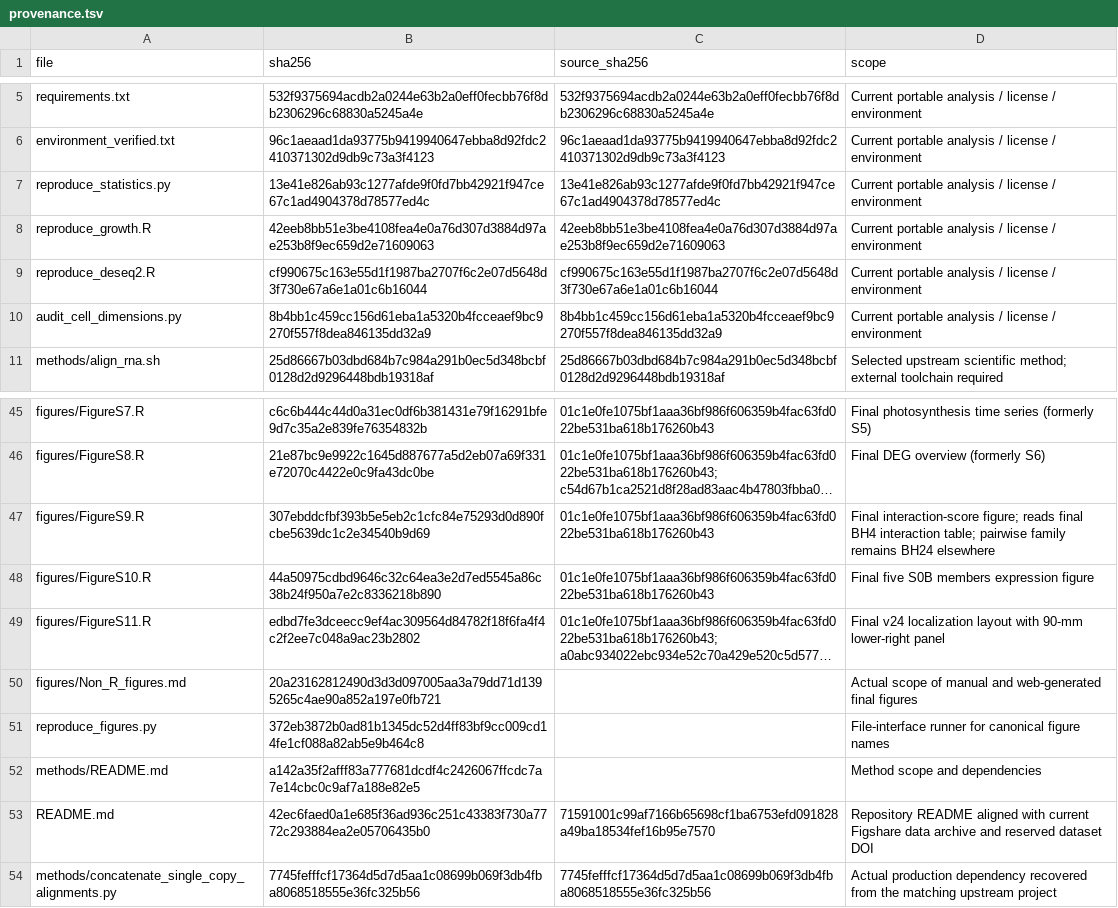
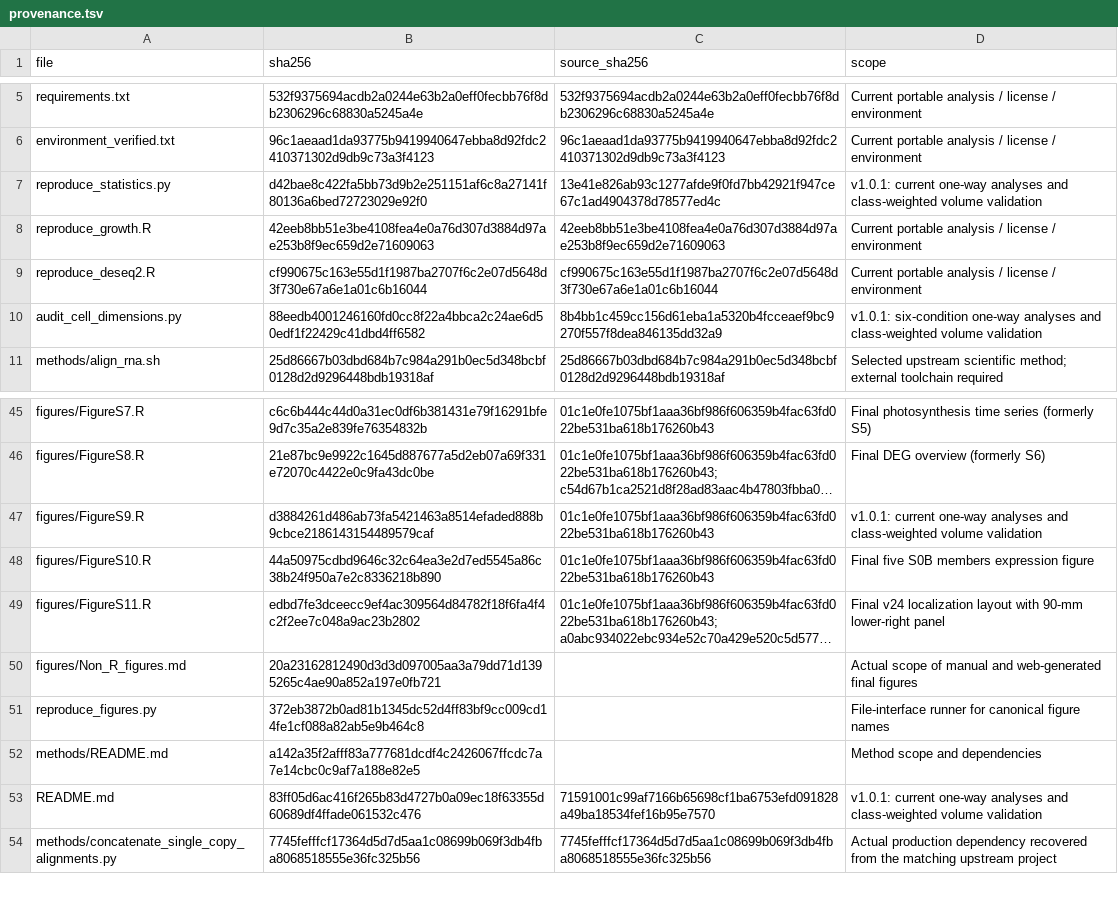
Before and after one commit to huangdecai96/FACHB416-analysis, a TSV file: provenance.tsv, drawn as a sheet; only a part is shown, gaps mark what is left out; long unchanged cells end in …; the diff names each change by its address in the sheet, - before the commit and + after, or states it on an @@ line.

```diff
--- a/provenance.tsv
+++ b/provenance.tsv
-B7 (sha256): 13e41e826ab93c1277afde9f0fd7bb42921f947ce67c1ad4904378d78577ed4c
+B7 (sha256): d42bae8c422fa5bb73d9b2e251151af6c8a27141f80136a6bed72723029e92f0
-D7 (scope): Current portable analysis / license / environment
+D7 (scope): v1.0.1: current one-way analyses and class-weighted volume validation
-B10 (sha256): 8b4bb1c459cc156d61eba1a5320b4fcceaef9bc9270f557f8dea846135dd32a9
+B10 (sha256): 88eedb4001246160fd0cc8f22a4bbca2c24ae6d50edf1f22429c41dbd4ff6582
-D10 (scope): Current portable analysis / license / environment
+D10 (scope): v1.0.1: six-condition one-way analyses and class-weighted volume validation
-B47 (sha256): 307ebddcfbf393b5e5eb2c1cfc84e75293d0d890fcbe5639dc1c2e34540b9d69
+B47 (sha256): d3884261d486ab73fa5421463a8514efaded888b9cbce2186143154489579caf
-D47 (scope): Final interaction-score figure; reads final BH4 interaction table; pairwise family remains BH24 elsewhere
+D47 (scope): v1.0.1: current one-way analyses and class-weighted volume validation
-B53 (sha256): 42ec6faed0a1e685f36ad936c251c43383f730a7772c293884ea2e05706435b0
+B53 (sha256): 83ff05d6ac416f265b83d4727b0a09ec18f63355d60689df4ffade061532c476
-D53 (scope): Repository README aligned with current Figshare data archive and reserved dataset DOI
+D53 (scope): v1.0.1: current one-way analyses and class-weighted volume validation
```
Also changed, not shown: file_index.tsv, 4 other files.
